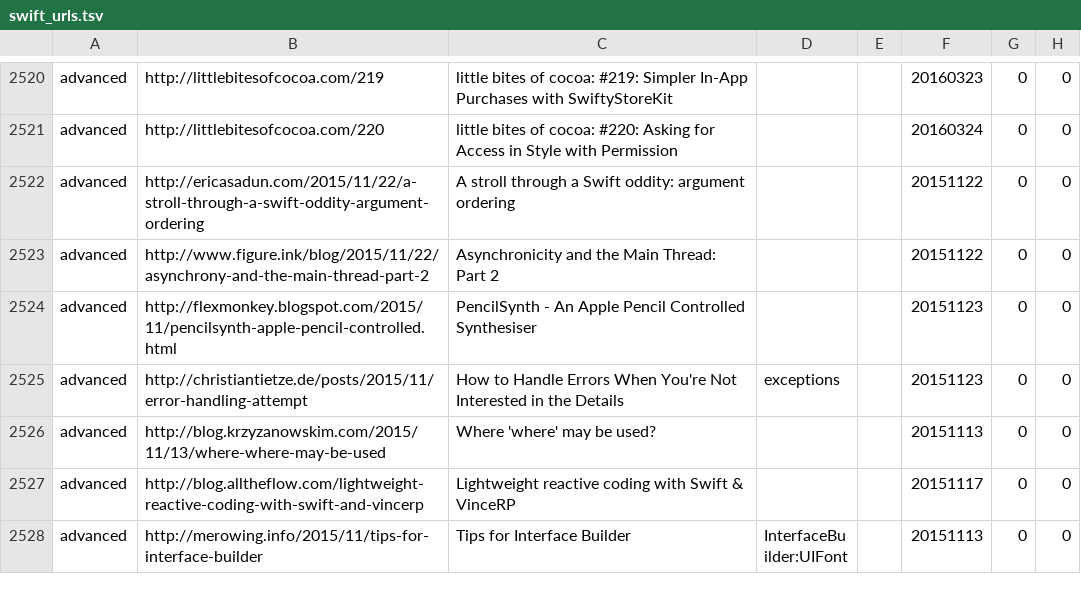
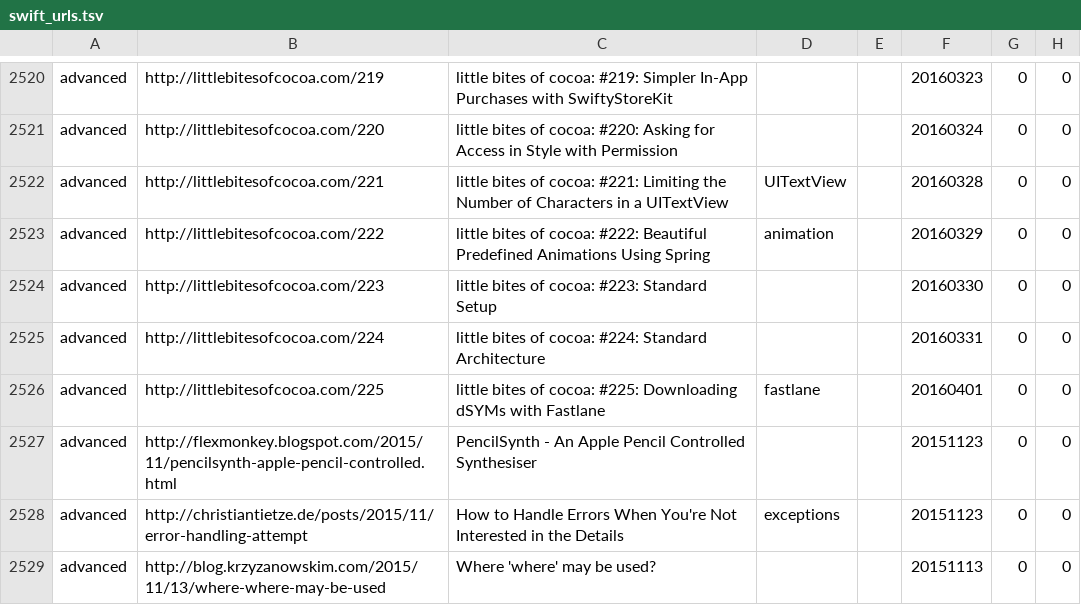
Before and after one commit to melling/SwiftResources, a TSV file: swift_urls.tsv, drawn as a sheet; only a part is shown, gaps mark what is left out; the shorter side is filled out with more unchanged rows.

Commit message:
More urls

```diff
--- a/swift_urls.tsv
+++ b/swift_urls.tsv
@@ -2521,4 +2521,7 @@ advanced	http://littlebitesofcocoa.com/219	little bites of cocoa: #219: Simpler
 advanced	http://littlebitesofcocoa.com/220	little bites of cocoa: #220: Asking for Access in Style with Permission			20160324	0	0
-advanced	http://ericasadun.com/2015/11/22/a-stroll-through-a-swift-oddity-argument-ordering	A stroll through a Swift oddity: argument ordering			20151122	0	0
-advanced	http://www.figure.ink/blog/2015/11/22/asynchrony-and-the-main-thread-part-2	Asynchronicity and the Main Thread: Part 2			20151122	0	0
+advanced	http://littlebitesofcocoa.com/221	little bites of cocoa: #221: Limiting the Number of Characters in a UITextView	UITextView		20160328	0	0
+advanced	http://littlebitesofcocoa.com/222	little bites of cocoa: #222: Beautiful Predefined Animations Using Spring	animation		20160329	0	0
+advanced	http://littlebitesofcocoa.com/223	little bites of cocoa: #223: Standard Setup			20160330	0	0
+advanced	http://littlebitesofcocoa.com/224	little bites of cocoa: #224: Standard Architecture			20160331	0	0
+advanced	http://littlebitesofcocoa.com/225	little bites of cocoa: #225: Downloading dSYMs with Fastlane	fastlane		20160401	0	0
 advanced	http://flexmonkey.blogspot.com/2015/11/pencilsynth-apple-pencil-controlled.html	PencilSynth - An Apple Pencil Controlled Synthesiser			20151123	0	0
```
